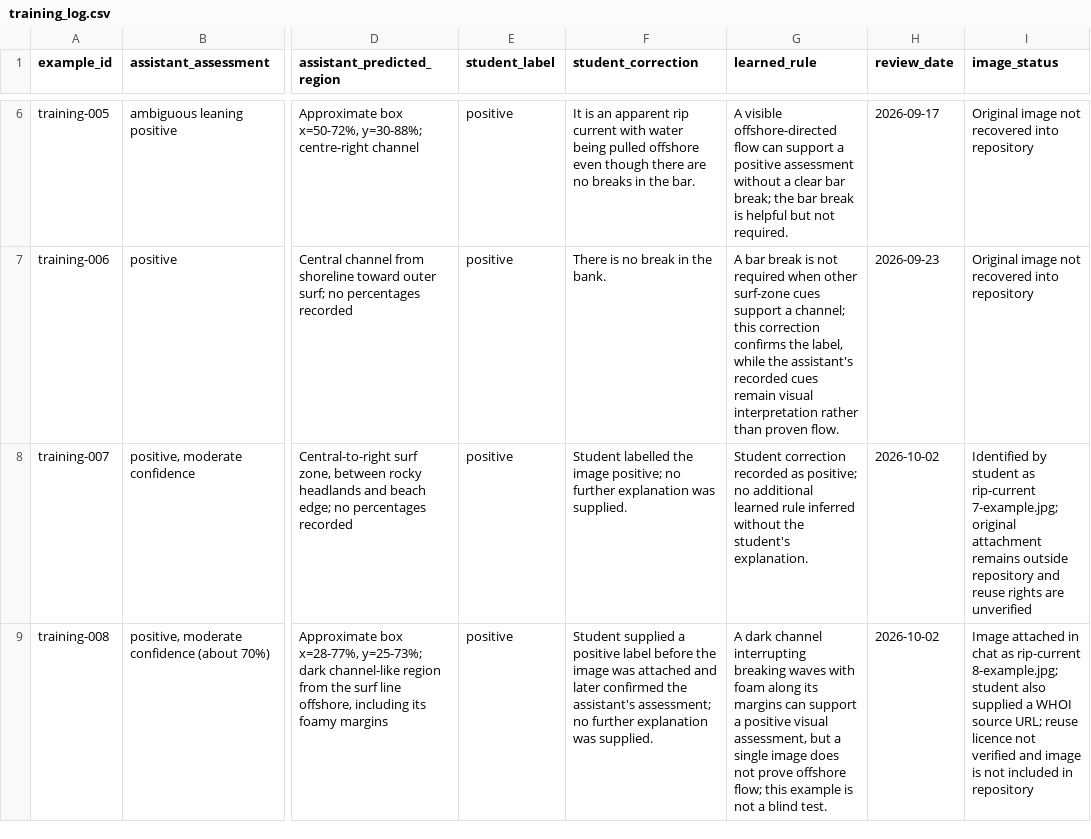
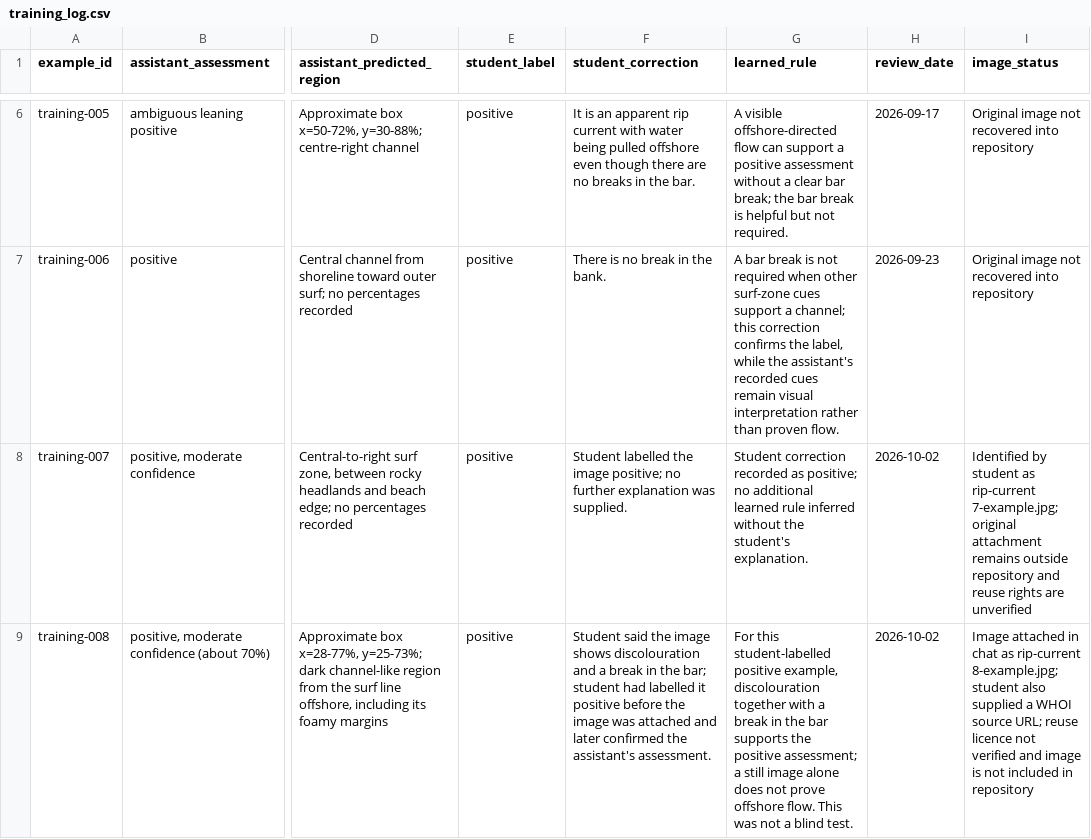
Before and after one commit to seanogor/riptide-yste-2026, a CSV file: data/training_log.csv, drawn as a sheet; only a part is shown, gaps mark what is left out; the diff names each change by its address in the sheet, - before the commit and + after, or states it on an @@ line.

```diff
--- a/data/training_log.csv
+++ b/data/training_log.csv
-F9 (student_correction): Student supplied a positive label before the image was attached and later confirmed the assistant's assessment; no further explanation was supplied.
+F9 (student_correction): Student said the image shows discolouration and a break in the bar; student had labelled it positive before the image was attached and later confirmed the assistant's assessment.
-G9 (learned_rule): A dark channel interrupting breaking waves with foam along its margins can support a positive visual assessment, but a single image does not prove offshore flow; this example is not a…
+G9 (learned_rule): For this student-labelled positive example, discolouration together with a break in the bar supports the positive assessment; a still image alone does not prove offshore flow. This was not a…
```
Also changed, not shown: 1 other file.
